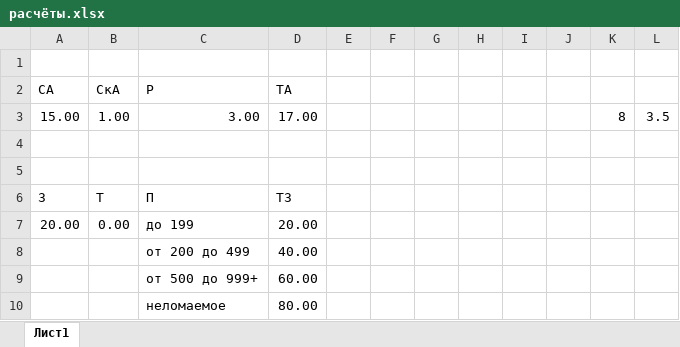
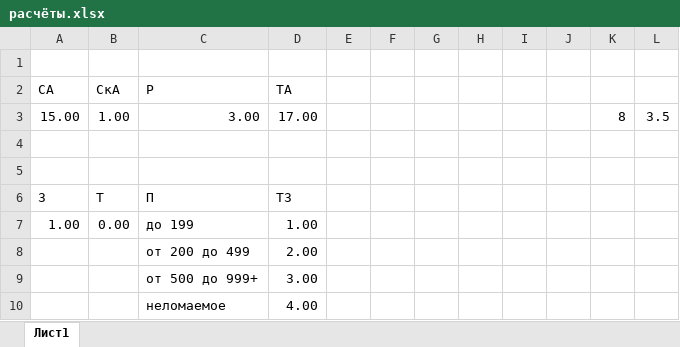
Before and after one commit to Vonikilz/TechnoVanilla, an Excel workbook: config/reskillable/расчёты.xlsx, sheet Лист1, drawn as a sheet; values as stored, in another font and other column widths than the file's, no borders; the diff names each change by its address in the sheet, - before the commit and + after, or states it on an @@ line.

```diff
--- a/config/reskillable/расчёты.xlsx (sheet Лист1)
+++ b/config/reskillable/расчёты.xlsx (sheet Лист1)
-A7 (СА): 20.00
+A7 (СА): 1.00
-D7 (ТА): 20.00
+D7 (ТА): 1.00
-D8 (ТА): 40.00
+D8 (ТА): 2.00
-D9 (ТА): 60.00
+D9 (ТА): 3.00
-D10 (ТА): 80.00
+D10 (ТА): 4.00
```
Also changed, not shown: 41 other files.
